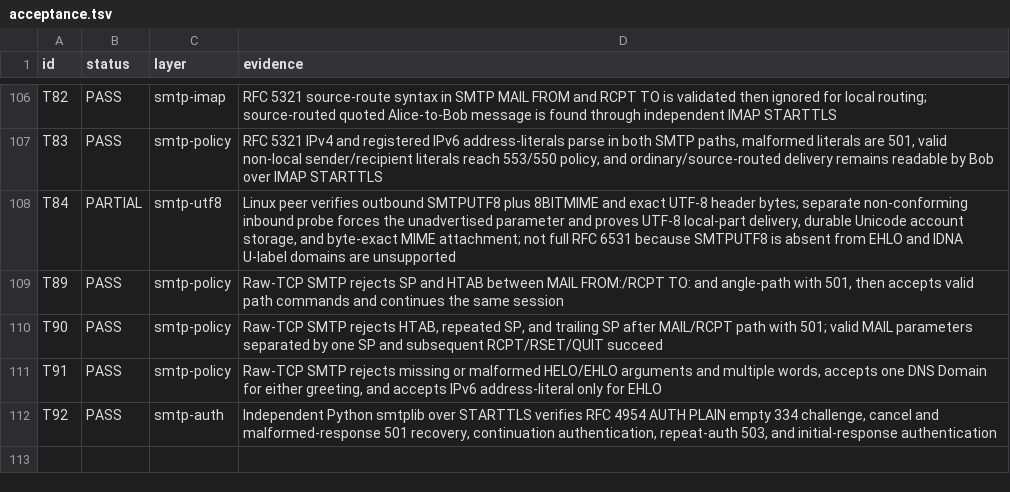
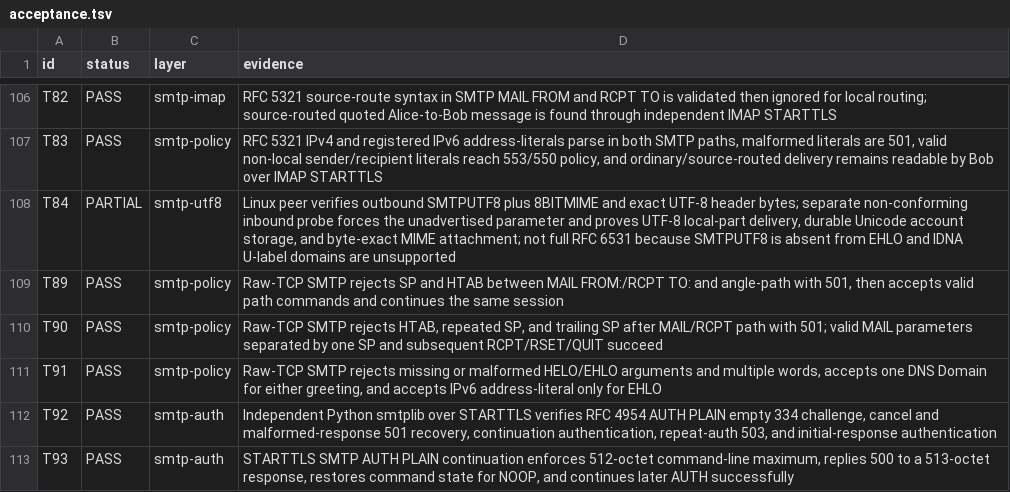
Before and after one commit to thepirateclub/litterkeep-server, a TSV file: docs/acceptance.tsv, drawn as a sheet; only a part is shown, gaps mark what is left out.

Commit message:
fix(smtp): enforce AUTH response line limit

```diff
--- a/docs/acceptance.tsv
+++ b/docs/acceptance.tsv
@@ -112 +112,2 @@ T91	PASS	smtp-policy	Raw-TCP SMTP rejects missing or malformed HELO/EHLO argumen
 T92	PASS	smtp-auth	Independent Python smtplib over STARTTLS verifies RFC 4954 AUTH PLAIN empty 334 challenge, cancel and malformed-response 501 recovery, continuation authentication, repeat-auth 503, and initial-response authentication
+T93	PASS	smtp-auth	STARTTLS SMTP AUTH PLAIN continuation enforces 512-octet command-line maximum, replies 500 to a 513-octet response, restores command state for NOOP, and continues later AUTH successfully
```
Also changed, not shown: 4 other files.
